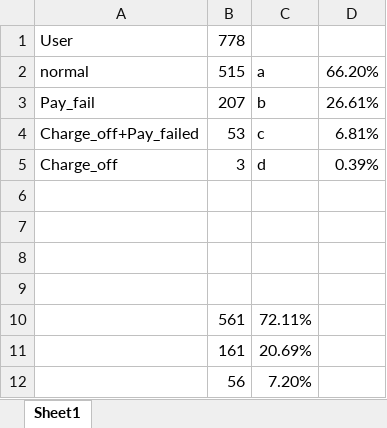
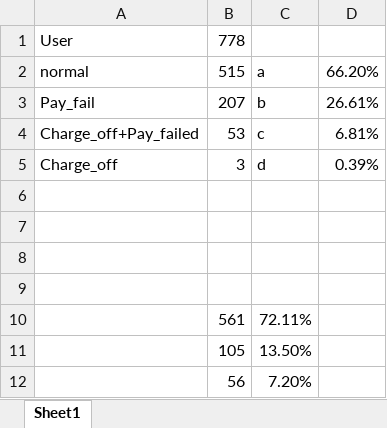
Before and after one commit to zch880912/Alice, an Excel workbook: AliceFigure.xlsx, sheet Sheet1, drawn as a sheet; values as stored, in another font and other column widths than the file's, no borders; charts and pictures not drawn; removed rows and columns are numbered as before the commit, all else as after; the diff names each change by its address in the sheet, - before the commit and + after, or states it on an @@ line.

```diff
--- a/AliceFigure.xlsx (sheet Sheet1)
+++ b/AliceFigure.xlsx (sheet Sheet1)
-row 11:  | 161 | 20.69%
+row 11:  | 105 | 13.50%
```
Also changed, not shown: charts or pictures, 5 other files.
